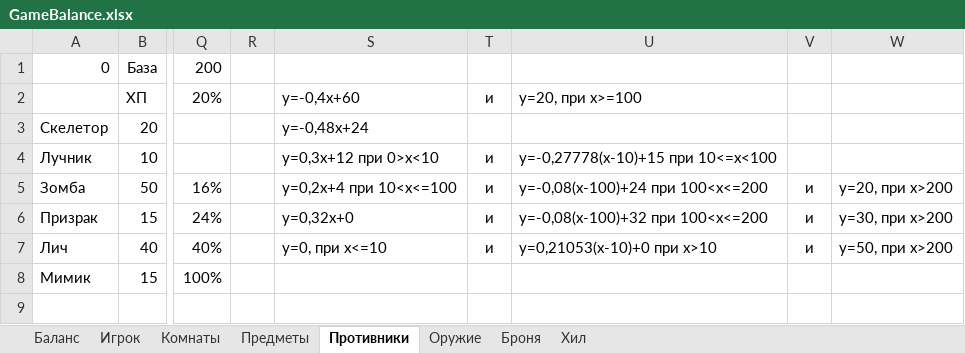
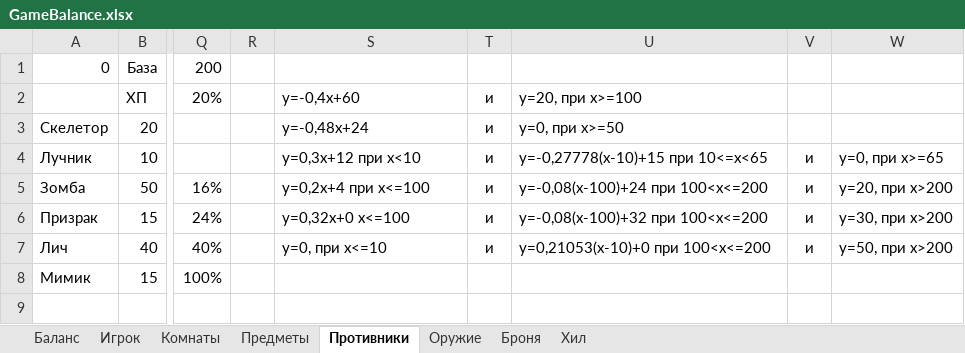
Before and after one commit to Ka666aH/TextGameAPI, an Excel workbook: GameBalance.xlsx, sheet Противники, drawn as a sheet; only a part is shown, gaps mark what is left out; values as stored, in another font and other column widths than the file's, no borders; charts and pictures not drawn; the diff names each change by its address in the sheet, - before the commit and + after, or states it on an @@ line.

```diff
--- a/GameBalance.xlsx (sheet Противники)
+++ b/GameBalance.xlsx (sheet Противники)
-T3: (empty)
+T3: и
-U3: (empty)
+U3: у=0, при x>=50
-S4: y=0,3x+12 при 0>x<10
+S4: y=0,3x+12 при x<10
-U4: y=-0,27778(x-10)+15 при 10<=x<100
+U4: y=-0,27778(x-10)+15 при 10<=x<65
-V4: (empty)
+V4: и
-W4: (empty)
+W4: у=0, при x>=65
-S5: y=0,2x+4 при 10<x<=100
+S5: y=0,2x+4 при x<=100
-S6: y=0,32x+0
+S6: y=0,32x+0 x<=100
-U7: y=0,21053(x-10)+0 при x>10
+U7: y=0,21053(x-10)+0 при 100<x<=200
```
Also changed, not shown: charts or pictures, 1 other file.
